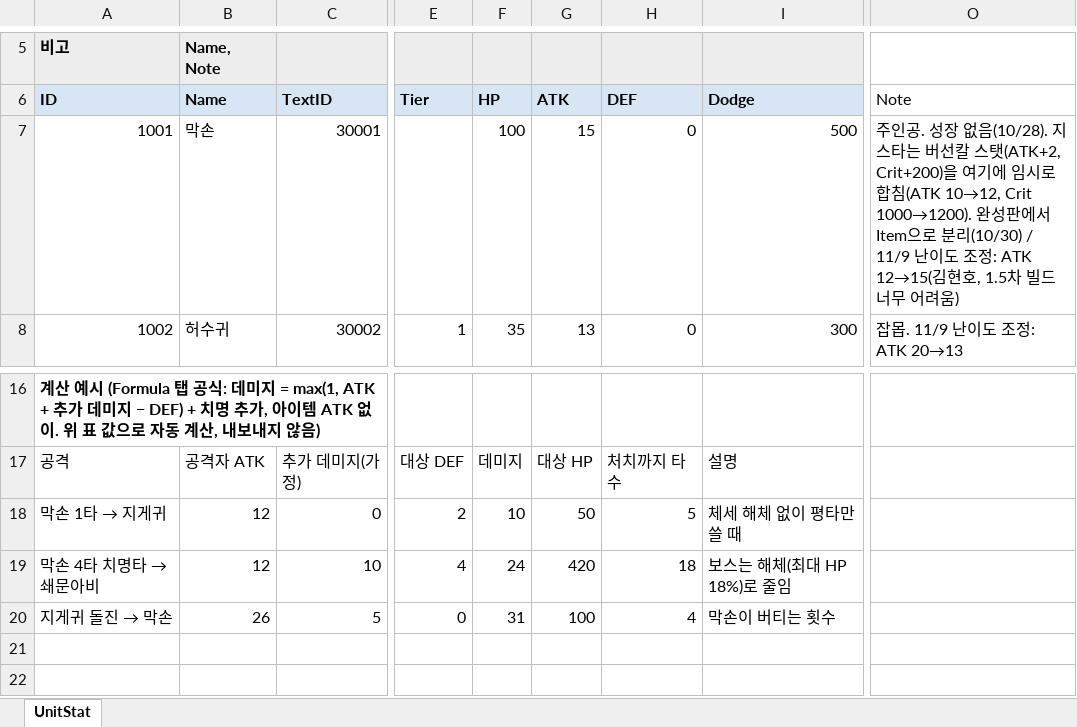
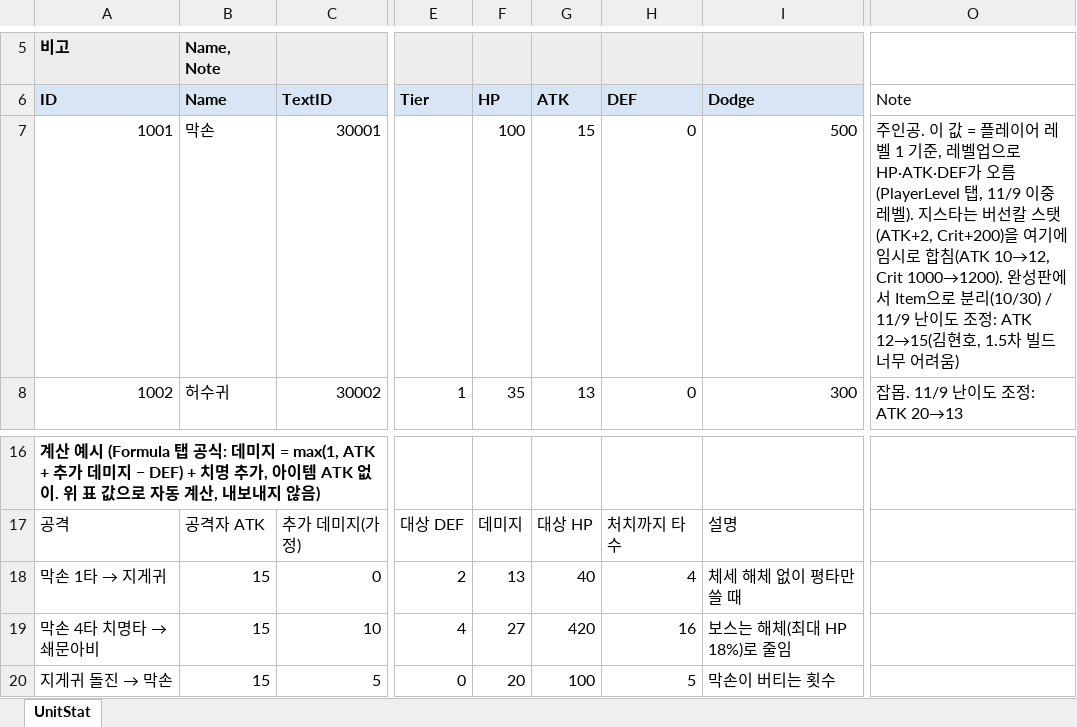
Before and after one commit to hyunho9228-web/DataSheet, an Excel workbook: tables/UnitStat.xlsx, sheet UnitStat, drawn as a sheet; only a part is shown, gaps mark what is left out; values as stored, in another font and other column widths than the file's, no borders; the diff names each change by its address in the sheet, - before the commit and + after, or states it on an @@ line.

```diff
--- a/tables/UnitStat.xlsx (sheet UnitStat)
+++ b/tables/UnitStat.xlsx (sheet UnitStat)
-O7 (Note): 주인공. 성장 없음(10/28). 지스타는…
+O7 (Note): 주인공. 이 값 = 플레이어 레벨 1 기준, 레벨업으로 HP·ATK·DEF가 오름(PlayerLevel 탭, 11/9 이중 레벨). 지스타는…
-B18:B19 (Name): 12
+B18:B19 (Name): 15
-F18 (HP): 10
+F18 (HP): 13
-G18 (ATK): 50
+G18 (ATK): 40
-H18 (DEF): 5
+H18 (DEF): 4
-F19 (HP): 24
+F19 (HP): 27
-H19 (DEF): 18
+H19 (DEF): 16
-B20 (Name): 26
+B20 (Name): 15
-F20 (HP): 31
+F20 (HP): 20
-H20 (DEF): 4
+H20 (DEF): 5
```
Also changed, not shown: tables/Item.xlsx, tables/Language.xlsx, 12 other files.
